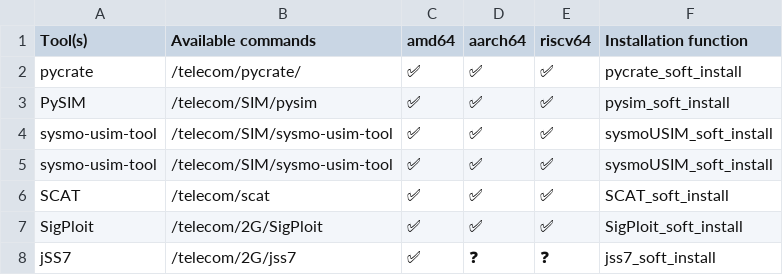
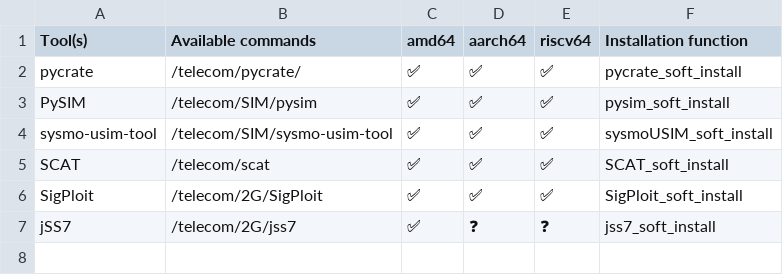
Before and after one commit to PentHertz/rfswift-doc-v2, a CSV file: content/docs/guide/tools_for_telecom_utils.csv, drawn as a sheet; the diff names each change by its address in the sheet, - before the commit and + after, or states it on an @@ line.

Commit message:
Updating telco list to remove duplicate

```diff
--- a/content/docs/guide/tools_for_telecom_utils.csv
+++ b/content/docs/guide/tools_for_telecom_utils.csv
-row 5: sysmo-usim-tool | /telecom/SIM/sysmo-usim-tool | ✅ | ✅ | ✅ | sysmoUSIM_soft_install
```
